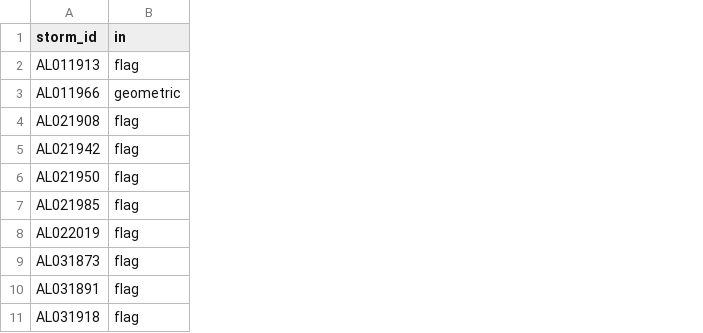
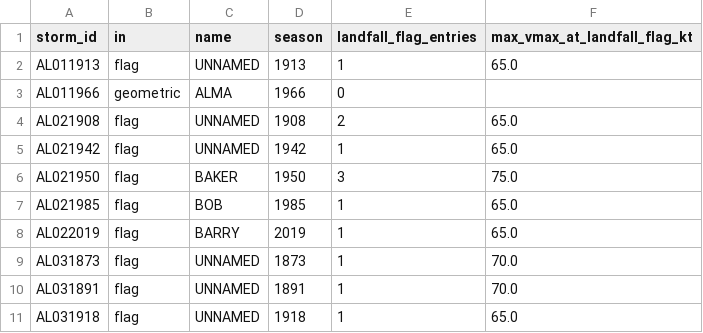
Before and after one commit to WilliamKwanProgramming/landfall-hurricane-trading-strategy, a CSV file: results/landfall_counts/storm_level_disagreements.csv, drawn as a sheet; only a part is shown; the diff names each change by its address in the sheet, - before the commit and + after, or states it on an @@ line.

```diff
--- a/results/landfall_counts/storm_level_disagreements.csv
+++ b/results/landfall_counts/storm_level_disagreements.csv
+column C (name), rows 2-11: UNNAMED | ALMA | UNNAMED | UNNAMED | BAKER | BOB | BARRY | UNNAMED | UNNAMED | UNNAMED
+column D (season), rows 2-11: 1913 | 1966 | 1908 | 1942 | 1950 | 1985 | 2019 | 1873 | 1891 | 1918
+column E (landfall_flag_entries), rows 2-11: 1 | 0 | 2 | 1 | 3 | 1 | 1 | 1 | 1 | 1
+column F (max_vmax_at_landfall_flag_kt), rows 2-11: 65.0 |  | 65.0 | 65.0 | 75.0 | 65.0 | 65.0 | 70.0 | 70.0 | 65.0
```
Also changed, not shown: 2 other files.
